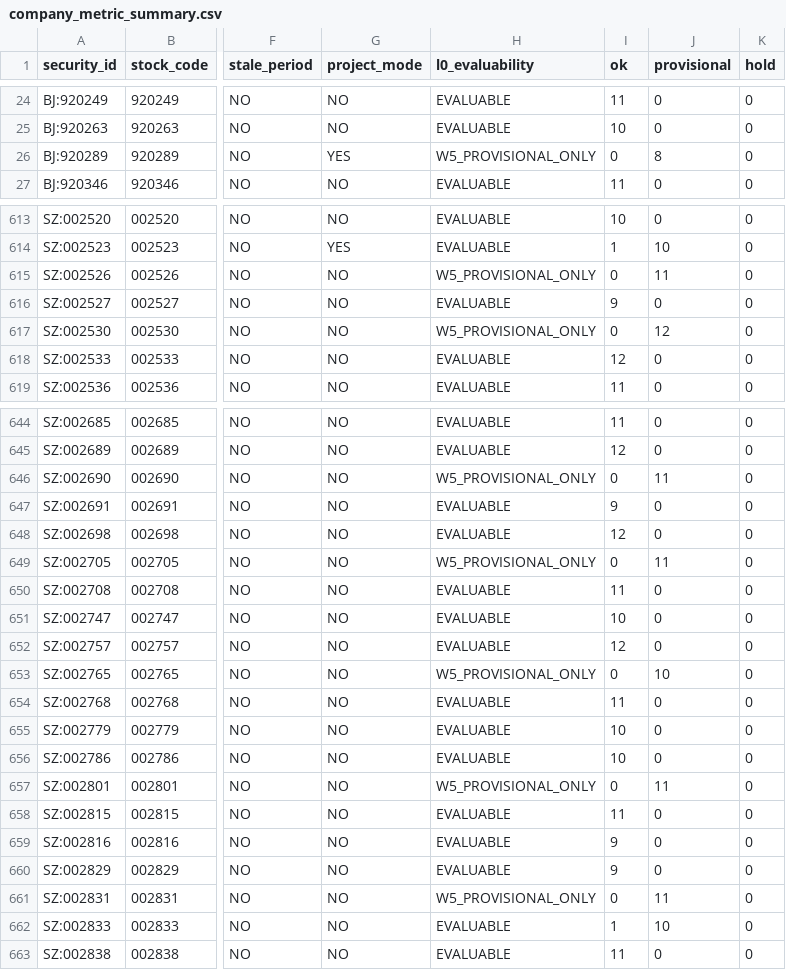
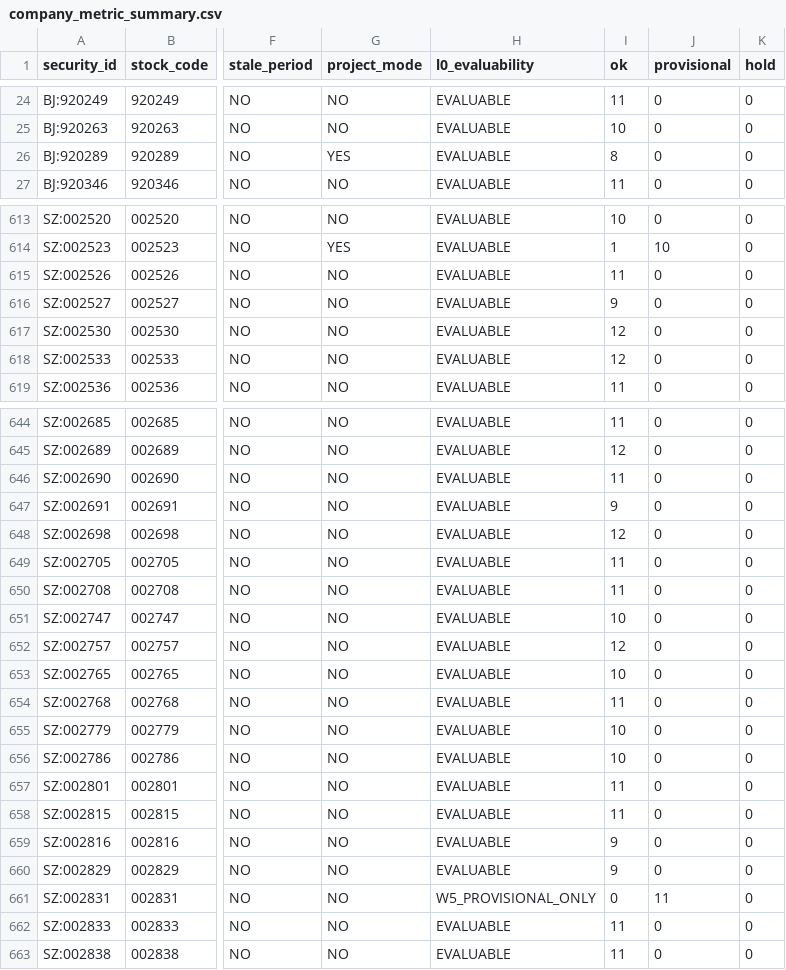
Before and after one commit to qiangzhuangmeili-ui/robotics-inflection-research, a CSV file: runs/issues/S02/remediation_20261029/collect_q3_2026/s02_v7/company_metric_summary.csv, drawn as a sheet; only a part is shown, gaps mark what is left out; the diff covers the shown part only; the diff names each change by its address in the sheet, - before the commit and + after, or states it on an @@ line.

```diff
--- a/runs/issues/S02/remediation_20261029/collect_q3_2026/s02_v7/company_metric_summary.csv
+++ b/runs/issues/S02/remediation_20261029/collect_q3_2026/s02_v7/company_metric_summary.csv
-H26 (l0_evaluability): W5_PROVISIONAL_ONLY
+H26 (l0_evaluability): EVALUABLE
-I26 (ok): 0
+I26 (ok): 8
-J26 (provisional): 8
+J26 (provisional): 0
-H615 (l0_evaluability): W5_PROVISIONAL_ONLY
+H615 (l0_evaluability): EVALUABLE
-I615 (ok): 0
+I615 (ok): 11
-J615 (provisional): 11
+J615 (provisional): 0
-H617 (l0_evaluability): W5_PROVISIONAL_ONLY
+H617 (l0_evaluability): EVALUABLE
-I617 (ok): 0
+I617 (ok): 12
-J617 (provisional): 12
+J617 (provisional): 0
-H646 (l0_evaluability): W5_PROVISIONAL_ONLY
+H646 (l0_evaluability): EVALUABLE
-I646 (ok): 0
+I646 (ok): 11
-J646 (provisional): 11
+J646 (provisional): 0
-H649 (l0_evaluability): W5_PROVISIONAL_ONLY
+H649 (l0_evaluability): EVALUABLE
-I649 (ok): 0
+I649 (ok): 11
-J649 (provisional): 11
+J649 (provisional): 0
-H653 (l0_evaluability): W5_PROVISIONAL_ONLY
+H653 (l0_evaluability): EVALUABLE
-I653 (ok): 0
+I653 (ok): 10
-J653 (provisional): 10
+J653 (provisional): 0
-H657 (l0_evaluability): W5_PROVISIONAL_ONLY
+H657 (l0_evaluability): EVALUABLE
-I657 (ok): 0
+I657 (ok): 11
-J657 (provisional): 11
+J657 (provisional): 0
-I662 (ok): 1
+I662 (ok): 11
-J662 (provisional): 10
+J662 (provisional): 0
```
Also changed, not shown: 99 edited cells elsewhere in this file, runs/issues/S02/remediation_20261029/collect_q3_2026/s02_v7/metric_qc.csv, 10 other files.
